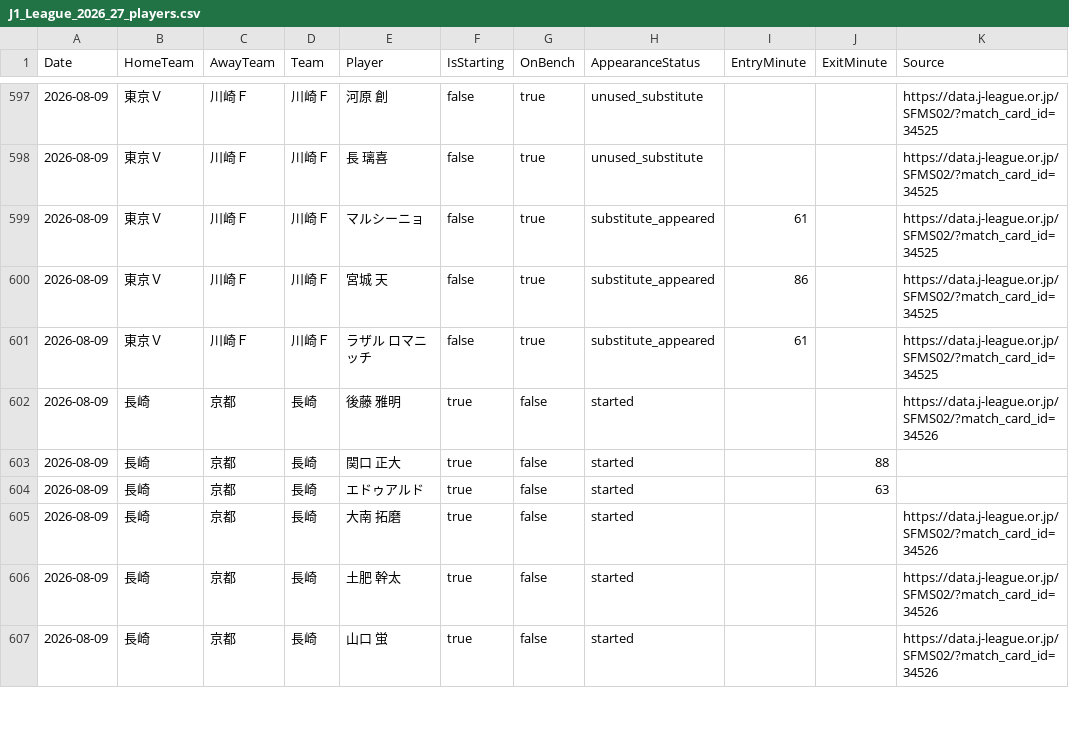
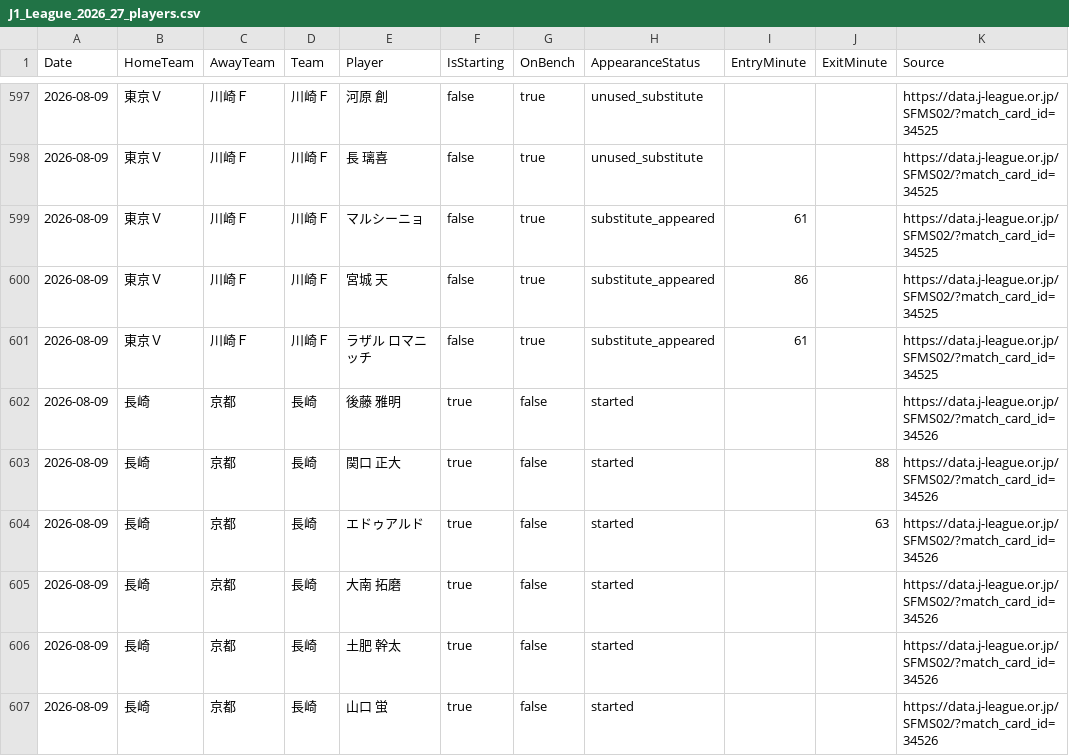
Before and after one commit to zj03204112-hub/-, a CSV file: data/season_match_detail/J1_League_2026_27_players.csv, drawn as a sheet; only a part is shown, gaps mark what is left out; the diff covers the shown part only.

Commit message:
Complete official source attribution for all starters in J1 match cards 34525-34527

```diff
--- a/data/season_match_detail/J1_League_2026_27_players.csv
+++ b/data/season_match_detail/J1_League_2026_27_players.csv
@@ -602,4 +602,4 @@ Date,HomeTeam,AwayTeam,Team,Player,IsStarting,OnBench,AppearanceStatus,EntryMinu
 "2026-08-09","長崎","京都","長崎","後藤 雅明","true","false","started","","","https://data.j-league.or.jp/SFMS02/?match_card_id=34526"
-"2026-08-09","長崎","京都","長崎","関口 正大","true","false","started","","88",""
-"2026-08-09","長崎","京都","長崎","エドゥアルド","true","false","started","","63",""
+"2026-08-09","長崎","京都","長崎","関口 正大","true","false","started","","88","https://data.j-league.or.jp/SFMS02/?match_card_id=34526"
+"2026-08-09","長崎","京都","長崎","エドゥアルド","true","false","started","","63","https://data.j-league.or.jp/SFMS02/?match_card_id=34526"
 "2026-08-09","長崎","京都","長崎","大南 拓磨","true","false","started","","","https://data.j-league.or.jp/SFMS02/?match_card_id=34526"
```
Also changed, not shown: 28 edited cells elsewhere in this file.
